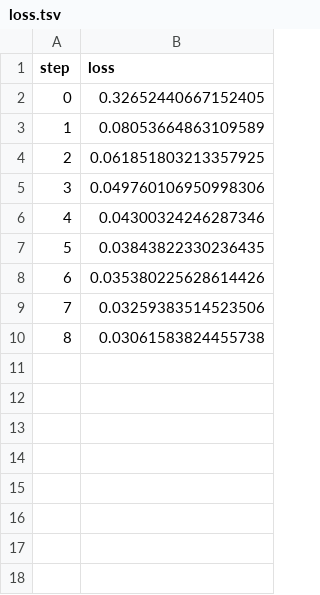
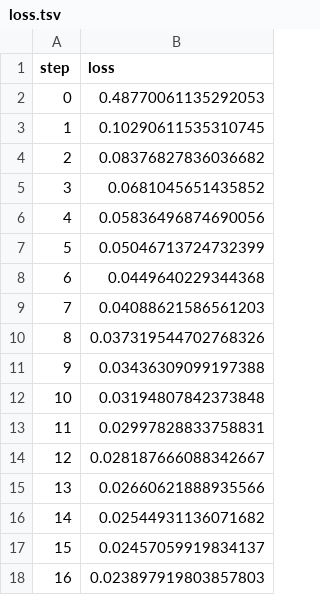
Before and after one commit to iterative/example-get-started-experiments, a TSV file: results/train/plots/metrics/train/loss.tsv, drawn as a sheet.

```diff
--- a/results/train/plots/metrics/train/loss.tsv
+++ b/results/train/plots/metrics/train/loss.tsv
@@ -1,10 +1,18 @@
 step	loss
-0	0.32652440667152405
-1	0.08053664863109589
-2	0.061851803213357925
-3	0.049760106950998306
-4	0.04300324246287346
-5	0.03843822330236435
-6	0.035380225628614426
-7	0.03259383514523506
-8	0.03061583824455738
+0	0.48770061135292053
+1	0.10290611535310745
+2	0.08376827836036682
+3	0.0681045651435852
+4	0.05836496874690056
+5	0.05046713724732399
+6	0.0449640229344368
+7	0.04088621586561203
+8	0.037319544702768326
+9	0.03436309099197388
+10	0.03194807842373848
+11	0.02997828833758831
+12	0.028187666088342667
+13	0.02660621888935566
+14	0.02544931136071682
+15	0.02457059919834137
+16	0.023897919803857803
```
Also changed, not shown: results/train/plots/metrics/dice_multi.tsv, results/train/plots/metrics/eval/loss.tsv, 23 other files.
